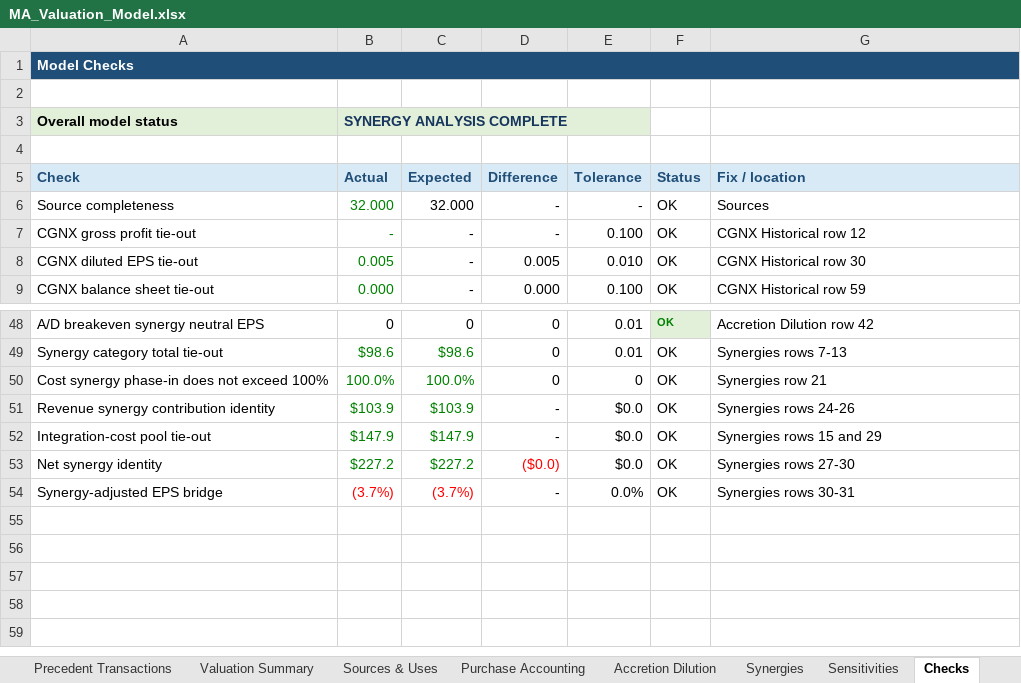
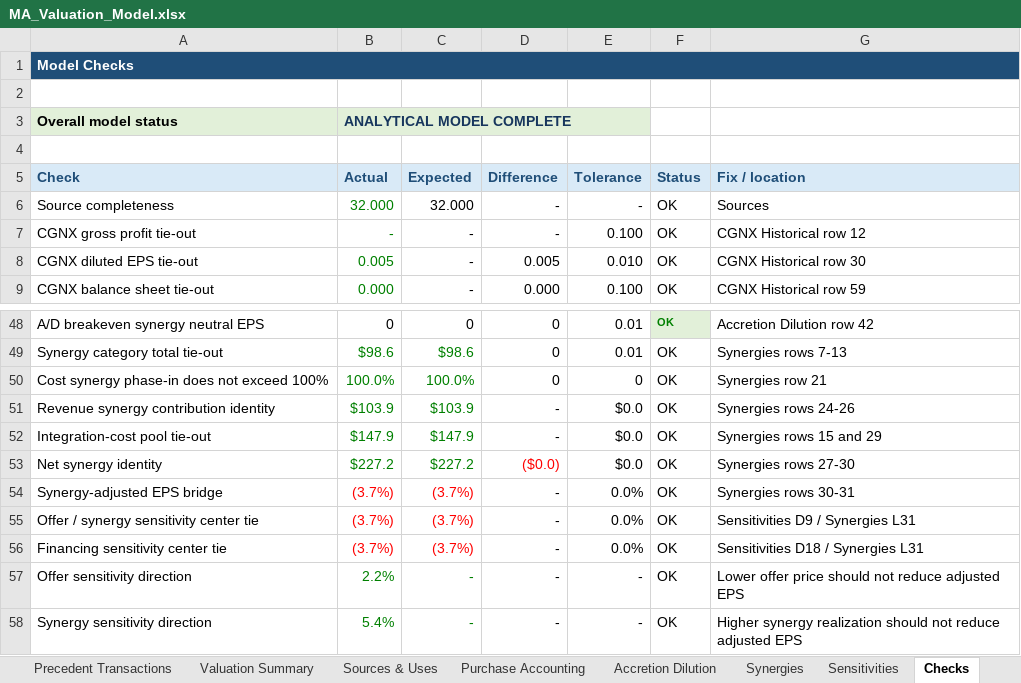
Before and after one commit to rdravid2005/ma-valuation-transaction-analysis, an Excel workbook: 02_model/MA_Valuation_Model.xlsx, sheet Checks, drawn as a sheet; only a part is shown, gaps mark what is left out; values as stored, in another font and other column widths than the file's, no borders; conditional formats not drawn; the diff names each change by its address in the sheet, - before the commit and + after, or states it on an @@ line.

Commit message:
portfolio: finalize M&A analysis and pitchbook

```diff
--- a/02_model/MA_Valuation_Model.xlsx (sheet Checks)
+++ b/02_model/MA_Valuation_Model.xlsx (sheet Checks)
-B3 (Actual): SYNERGY ANALYSIS COMPLETE
+B3 (Actual): ANALYTICAL MODEL COMPLETE
+row 55: Offer / synergy sensitivity center tie | (3.7%) | (3.7%) | - | 0.0% | OK | Sensitivities D9 / Synergies L31
+row 56: Financing sensitivity center tie | (3.7%) | (3.7%) | - | 0.0% | OK | Sensitivities D18 / Synergies L31
+row 57: Offer sensitivity direction | 2.2% | - | - | - | OK | Lower offer price should not reduce adjusted EPS
+row 58: Synergy sensitivity direction | 5.4% | - | - | - | OK | Higher synergy realization should not reduce adjusted EPS
```
Also changed, not shown: sheet Sensitivities, sheet Cover, 9 other files.
